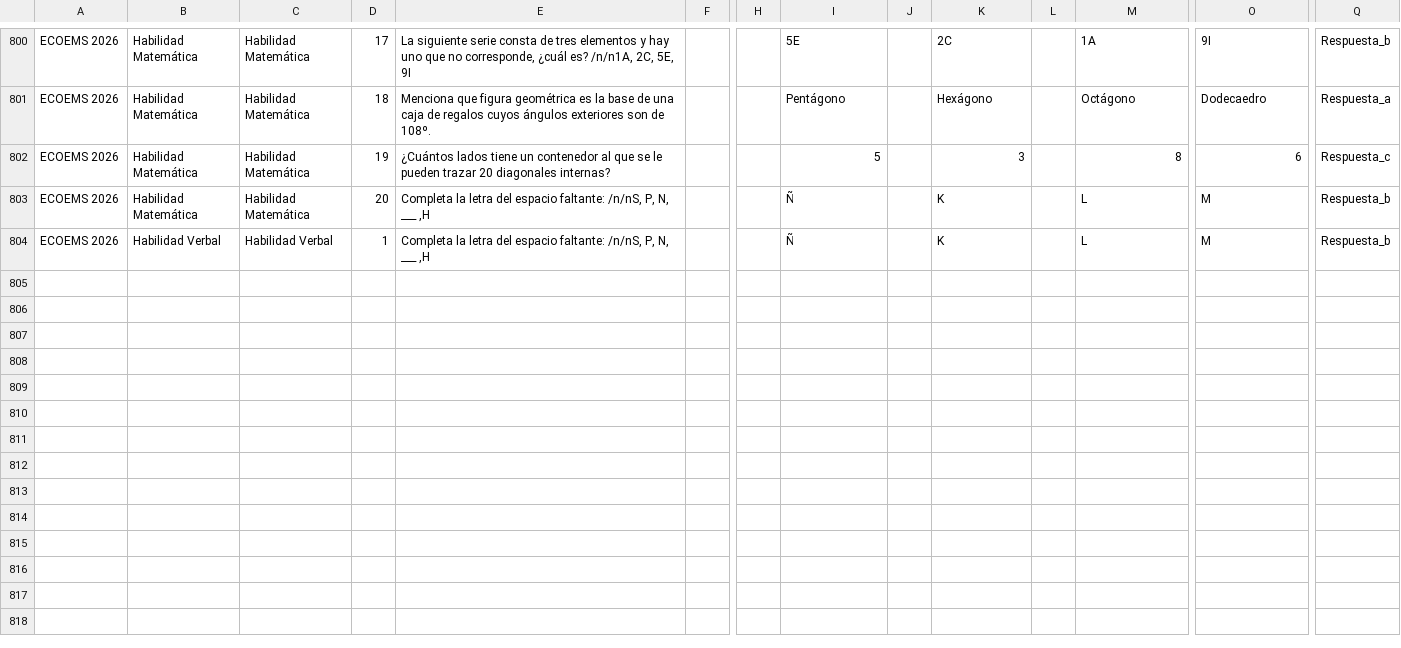
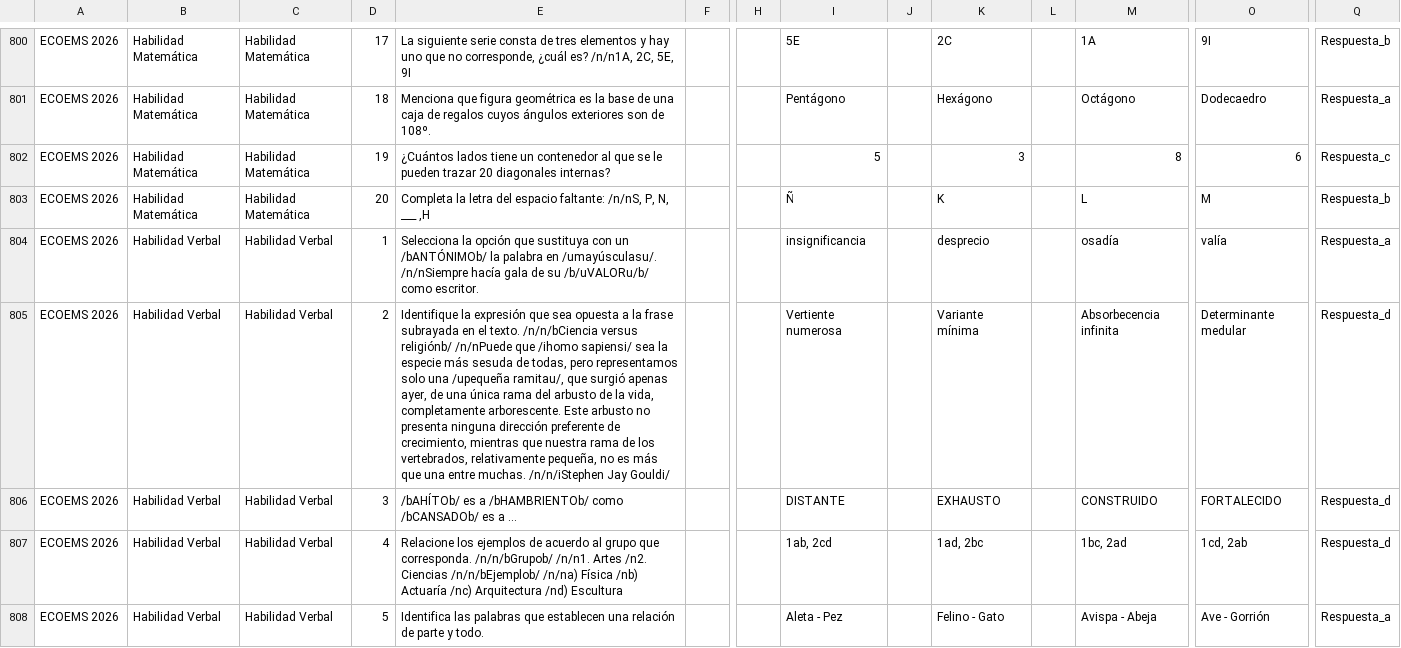
Before and after one commit to sitiocaep/SdEC, a CSV file: preguntas.csv, drawn as a sheet; only a part is shown, gaps mark what is left out; rows hold the shown columns only; the diff covers the shown part only; the diff names each change by its address in the sheet, - before the commit and + after, or states it on an @@ line.

```diff
--- a/preguntas.csv
+++ b/preguntas.csv
-E804: Completa la letra del espacio faltante: /n/nS, P, N, ___ ,H
+E804: Selecciona la opción que sustituya con un /bANTÓNIMOb/ la palabra en /umayúsculasu/. /n/nSiempre hacía gala de su /b/uVALORu/b/ como escritor.
-I804: Ñ
+I804: insignificancia
-K804: K
+K804: desprecio
-M804: L
+M804: osadía
-O804: M
+O804: valía
-Q804: Respuesta_b
+Q804: Respuesta_a
+row 805: ECOEMS 2026 | Habilidad Verbal | Habilidad Verbal | 2 | Identifique la expresión que sea opuesta a la frase subrayada en el texto. /n/n/bCiencia versus religiónb/ /n/nPuede que /ihomo sapiensi/ sea la especie más sesuda de todas, pero representamos solo una /upequeña ramitau/, que surgió apenas ayer, de una única rama del arbusto de la vida, completamente arborescente. Este arbusto no presenta ninguna dirección preferente de crecimiento, mientras que nuestra rama de los vertebrados, relativamente pequeña, no es más que una entre muchas. /n/n/iStephen Jay Gouldi/ |  |  | Vertiente numerosa |  | Variante mínima |  | Absorbecencia infinita | Determinante medular | Respuesta_d
+row 806: ECOEMS 2026 | Habilidad Verbal | Habilidad Verbal | 3 | /bAHÍTOb/ es a /bHAMBRIENTOb/ como /bCANSADOb/ es a ... |  |  | DISTANTE |  | EXHAUSTO |  | CONSTRUIDO | FORTALECIDO | Respuesta_d
+row 807: ECOEMS 2026 | Habilidad Verbal | Habilidad Verbal | 4 | Relacione los ejemplos de acuerdo al grupo que corresponda. /n/n/bGrupob/ /n/n1. Artes /n2. Ciencias /n/n/bEjemplob/ /n/na) Física /nb) Actuaría /nc) Arquitectura /nd) Escultura |  |  | 1ab, 2cd |  | 1ad, 2bc |  | 1bc, 2ad | 1cd, 2ab | Respuesta_d
+row 808: ECOEMS 2026 | Habilidad Verbal | Habilidad Verbal | 5 | Identifica las palabras que establecen una relación de parte y todo. |  |  | Aleta - Pez |  | Felino - Gato |  | Avispa - Abeja | Ave - Gorrión | Respuesta_a
```
Also changed, not shown: 5 added rows elsewhere in this file, 1 other file.
